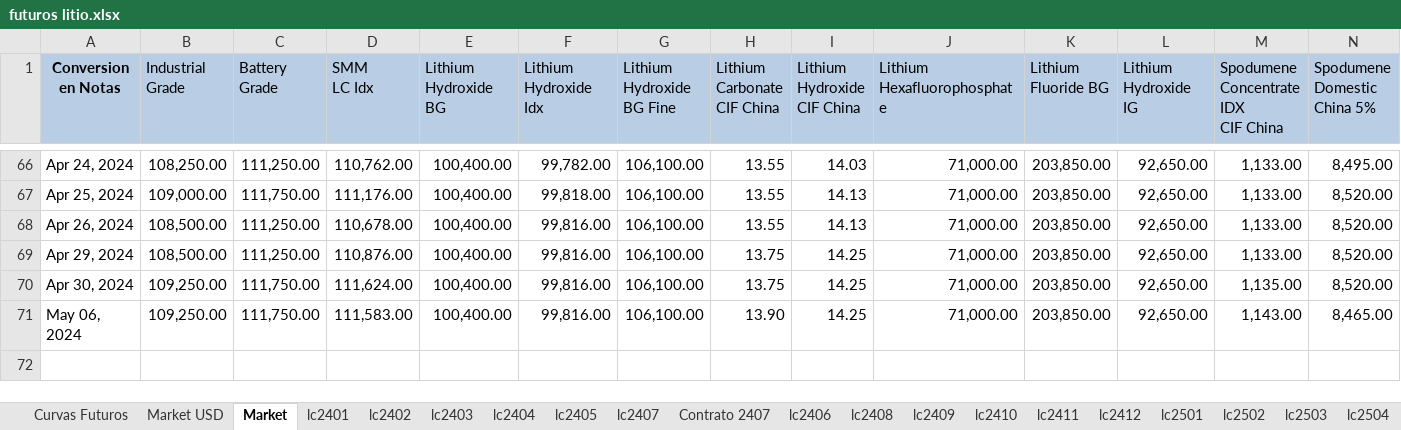
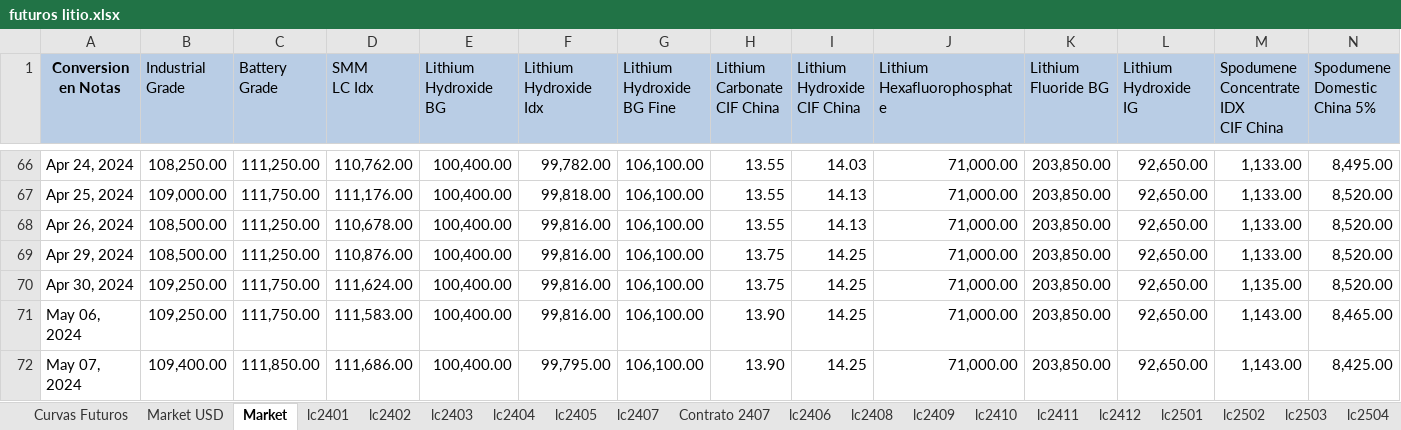
Before and after one commit to mherrerab21/Litio-APP, an Excel workbook: futuros litio.xlsx, sheet Market, drawn as a sheet; only a part is shown, gaps mark what is left out; values as stored, in another font and other column widths than the file's, no borders; rows hold the shown columns only; the diff names each change by its address in the sheet, - before the commit and + after, or states it on an @@ line.

```diff
--- a/futuros litio.xlsx (sheet Market)
+++ b/futuros litio.xlsx (sheet Market)
+row 72: May 07, 2024 | 109,400.00 | 111,850.00 | 111,686.00 | 100,400.00 | 99,795.00 | 106,100.00 | 13.90 | 14.25 | 71,000.00 | 203,850.00 | 92,650.00 | 1,143.00 | 8,425.00
```
Also changed, not shown: sheet lc2407, sheet lc2502, sheet lc2504, sheet lc2503, sheet lc2501, sheet Contrato 2407, 8 more sheets, charts or pictures.
